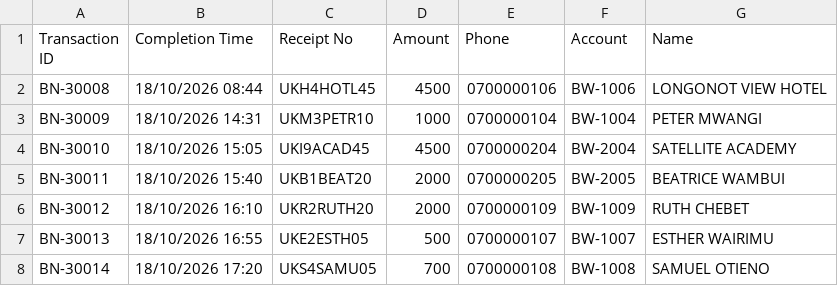
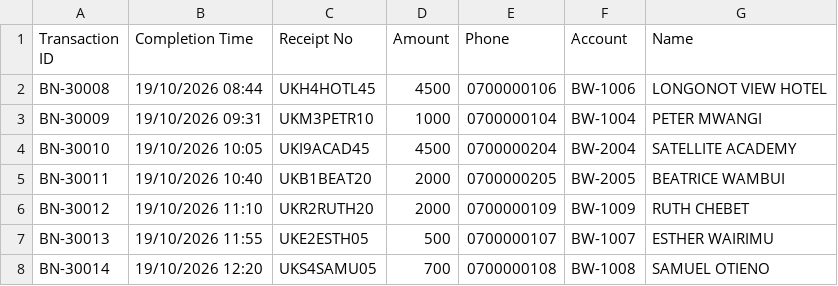
Before and after one commit to JerryWins1/zuri-system, a CSV file: preview/testers/bw/billing-payments-day4.csv, drawn as a sheet.

Commit message:
preview v2.35: preview/testers/bw/billing-payments-day4.csv

```diff
--- a/preview/testers/bw/billing-payments-day4.csv
+++ b/preview/testers/bw/billing-payments-day4.csv
@@ -1,8 +1,8 @@
 Transaction ID,Completion Time,Receipt No,Amount,Phone,Account,Name
-BN-30008,18/10/2026 08:44,UKH4HOTL45,4500,0700000106,BW-1006,LONGONOT VIEW HOTEL
-BN-30009,18/10/2026 14:31,UKM3PETR10,1000,0700000104,BW-1004,PETER MWANGI
-BN-30010,18/10/2026 15:05,UKI9ACAD45,4500,0700000204,BW-2004,SATELLITE ACADEMY
-BN-30011,18/10/2026 15:40,UKB1BEAT20,2000,0700000205,BW-2005,BEATRICE WAMBUI
-BN-30012,18/10/2026 16:10,UKR2RUTH20,2000,0700000109,BW-1009,RUTH CHEBET
-BN-30013,18/10/2026 16:55,UKE2ESTH05,500,0700000107,BW-1007,ESTHER WAIRIMU
-BN-30014,18/10/2026 17:20,UKS4SAMU05,700,0700000108,BW-1008,SAMUEL OTIENO
+BN-30008,19/10/2026 08:44,UKH4HOTL45,4500,0700000106,BW-1006,LONGONOT VIEW HOTEL
+BN-30009,19/10/2026 09:31,UKM3PETR10,1000,0700000104,BW-1004,PETER MWANGI
+BN-30010,19/10/2026 10:05,UKI9ACAD45,4500,0700000204,BW-2004,SATELLITE ACADEMY
+BN-30011,19/10/2026 10:40,UKB1BEAT20,2000,0700000205,BW-2005,BEATRICE WAMBUI
+BN-30012,19/10/2026 11:10,UKR2RUTH20,2000,0700000109,BW-1009,RUTH CHEBET
+BN-30013,19/10/2026 11:55,UKE2ESTH05,500,0700000107,BW-1007,ESTHER WAIRIMU
+BN-30014,19/10/2026 12:20,UKS4SAMU05,700,0700000108,BW-1008,SAMUEL OTIENO
```
